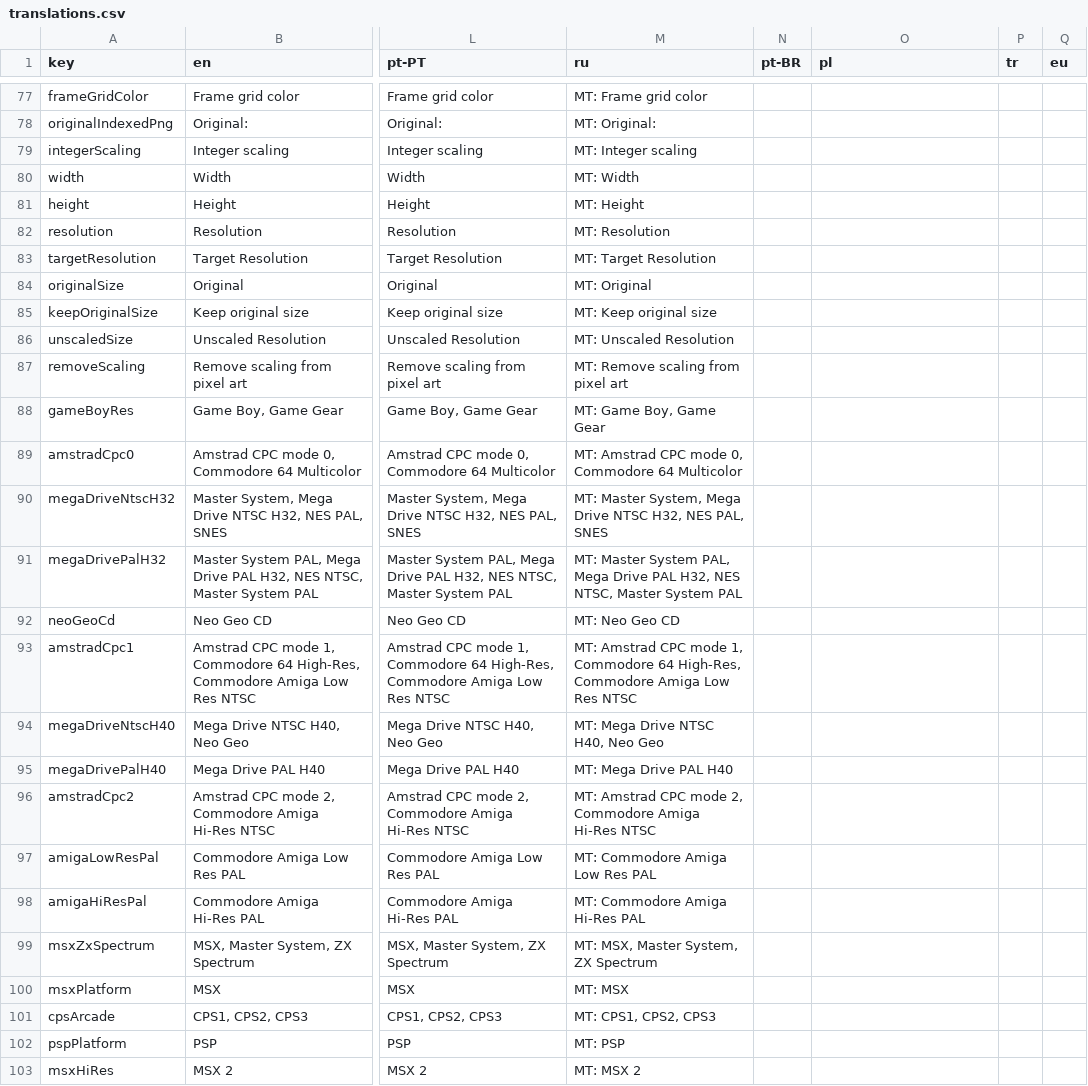
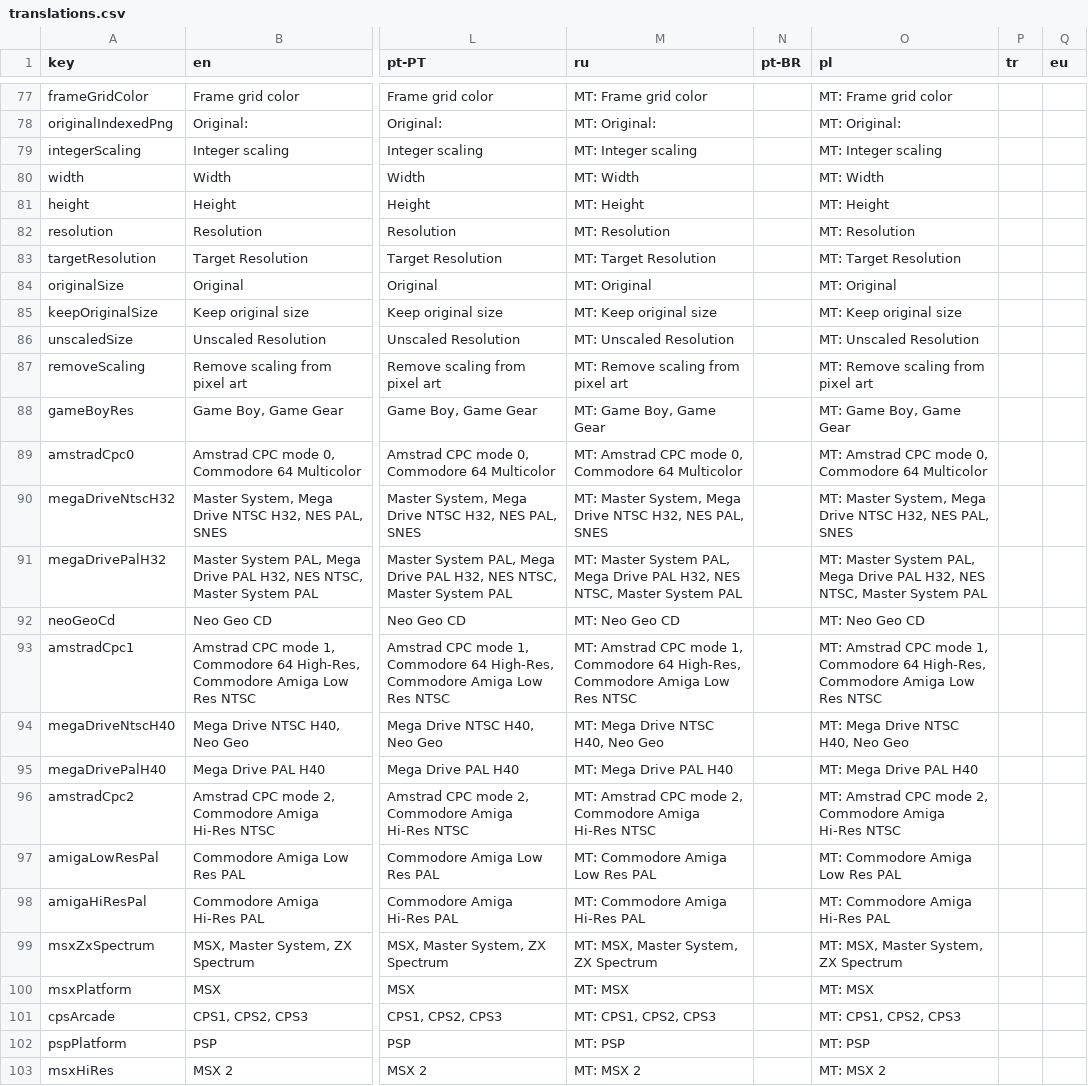
Before and after one commit to Anarkade/deliaxe-paint, a CSV file: src/locales/translations.csv, drawn as a sheet; only a part is shown, gaps mark what is left out; the diff covers the shown part only; the diff names each change by its address in the sheet, - before the commit and + after, or states it on an @@ line.

```diff
--- a/src/locales/translations.csv
+++ b/src/locales/translations.csv
-O77 (pl): (empty)
+O77 (pl): MT: Frame grid color
-O78 (pl): (empty)
+O78 (pl): MT: Original:
-O79 (pl): (empty)
+O79 (pl): MT: Integer scaling
-O80 (pl): (empty)
+O80 (pl): MT: Width
-O81 (pl): (empty)
+O81 (pl): MT: Height
-O82 (pl): (empty)
+O82 (pl): MT: Resolution
-O83 (pl): (empty)
+O83 (pl): MT: Target Resolution
-O84 (pl): (empty)
+O84 (pl): MT: Original
-O85 (pl): (empty)
+O85 (pl): MT: Keep original size
-O86 (pl): (empty)
+O86 (pl): MT: Unscaled Resolution
-O87 (pl): (empty)
+O87 (pl): MT: Remove scaling from pixel art
-O88 (pl): (empty)
+O88 (pl): MT: Game Boy, Game Gear
-O89 (pl): (empty)
+O89 (pl): MT: Amstrad CPC mode 0, Commodore 64 Multicolor
-O90 (pl): (empty)
+O90 (pl): MT: Master System, Mega Drive NTSC H32, NES PAL, SNES
-O91 (pl): (empty)
+O91 (pl): MT: Master System PAL, Mega Drive PAL H32, NES NTSC, Master System PAL
-O92 (pl): (empty)
+O92 (pl): MT: Neo Geo CD
-O93 (pl): (empty)
+O93 (pl): MT: Amstrad CPC mode 1, Commodore 64 High-Res, Commodore Amiga Low Res NTSC
-O94 (pl): (empty)
+O94 (pl): MT: Mega Drive NTSC H40, Neo Geo
-O95 (pl): (empty)
+O95 (pl): MT: Mega Drive PAL H40
-O96 (pl): (empty)
+O96 (pl): MT: Amstrad CPC mode 2, Commodore Amiga Hi-Res NTSC
-O97 (pl): (empty)
+O97 (pl): MT: Commodore Amiga Low Res PAL
-O98 (pl): (empty)
+O98 (pl): MT: Commodore Amiga Hi-Res PAL
-O99 (pl): (empty)
+O99 (pl): MT: MSX, Master System, ZX Spectrum
-O100 (pl): (empty)
+O100 (pl): MT: MSX
-O101 (pl): (empty)
+O101 (pl): MT: CPS1, CPS2, CPS3
-O102 (pl): (empty)
+O102 (pl): MT: PSP
-O103 (pl): (empty)
+O103 (pl): MT: MSX 2
```
Also changed, not shown: 160 edited cells elsewhere in this file.
